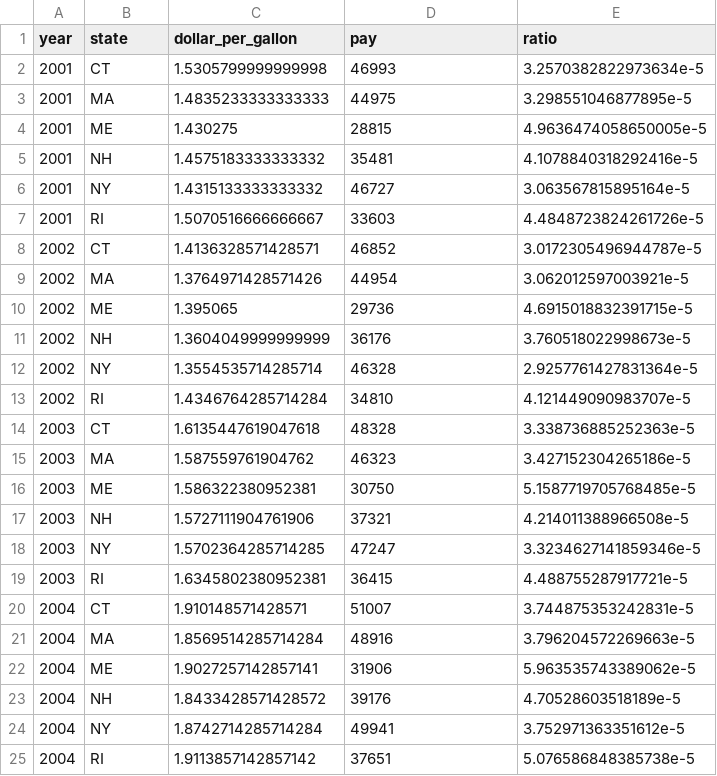
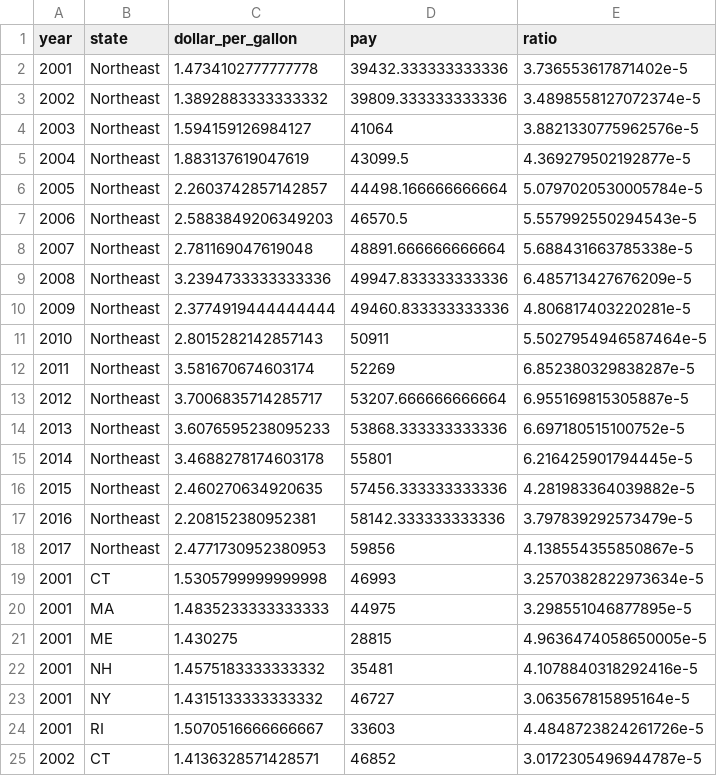
Before and after one commit to OHI-Northeast/ne-prep, a CSV file: prep/rao/data/gas_to_income_ratio.csv, drawn as a sheet; only a part is shown; the shorter side is filled out with more unchanged rows; the diff names each change by its address in the sheet, - before the commit and + after, or states it on an @@ line.

```diff
--- a/prep/rao/data/gas_to_income_ratio.csv
+++ b/prep/rao/data/gas_to_income_ratio.csv
+row 2: 2001 | Northeast | 1.4734102777777778 | 39432.333333333336 | 3.736553617871402e-5
+row 3: 2002 | Northeast | 1.3892883333333332 | 39809.333333333336 | 3.4898558127072374e-5
+row 4: 2003 | Northeast | 1.594159126984127 | 41064 | 3.8821330775962576e-5
+row 5: 2004 | Northeast | 1.883137619047619 | 43099.5 | 4.369279502192877e-5
+row 6: 2005 | Northeast | 2.2603742857142857 | 44498.166666666664 | 5.0797020530005784e-5
+row 7: 2006 | Northeast | 2.5883849206349203 | 46570.5 | 5.557992550294543e-5
+row 8: 2007 | Northeast | 2.781169047619048 | 48891.666666666664 | 5.688431663785338e-5
+row 9: 2008 | Northeast | 3.2394733333333336 | 49947.833333333336 | 6.485713427676209e-5
+row 10: 2009 | Northeast | 2.3774919444444444 | 49460.833333333336 | 4.806817403220281e-5
+row 11: 2010 | Northeast | 2.8015282142857143 | 50911 | 5.5027954946587464e-5
+row 12: 2011 | Northeast | 3.581670674603174 | 52269 | 6.852380329838287e-5
+row 13: 2012 | Northeast | 3.7006835714285717 | 53207.666666666664 | 6.955169815305887e-5
+row 14: 2013 | Northeast | 3.6076595238095233 | 53868.333333333336 | 6.697180515100752e-5
+row 15: 2014 | Northeast | 3.4688278174603178 | 55801 | 6.216425901794445e-5
+row 16: 2015 | Northeast | 2.460270634920635 | 57456.333333333336 | 4.281983364039882e-5
+row 17: 2016 | Northeast | 2.208152380952381 | 58142.333333333336 | 3.797839292573479e-5
+row 18: 2017 | Northeast | 2.4771730952380953 | 59856 | 4.138554355850867e-5
```
Also changed, not shown: prep/rao/data/avg_fssi_score_per_region_over_time.csv, prep/rao/data/avg_pay_by_state.csv, 15 other files.
